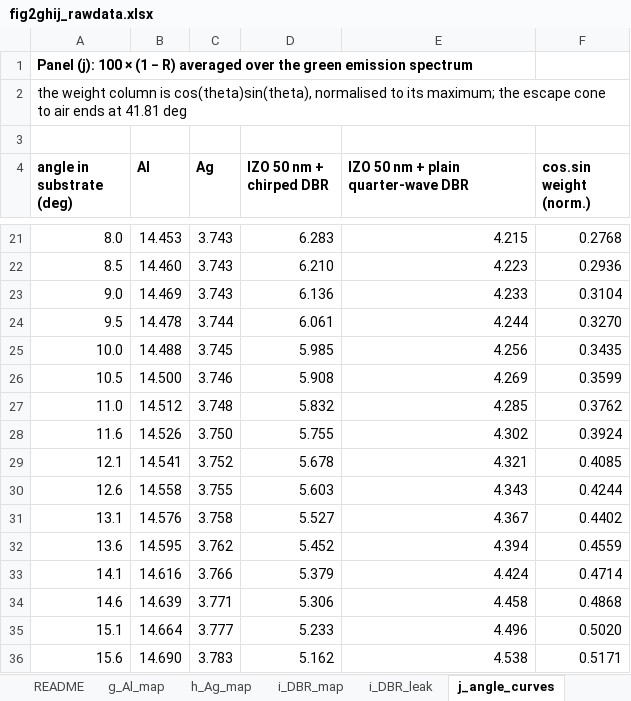
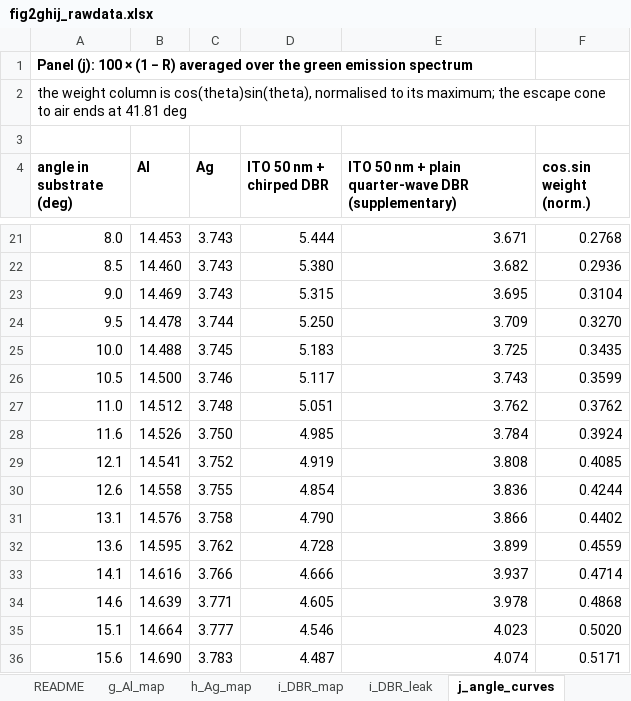
Before and after one commit to jjoono/OLED-, an Excel workbook: figures/fig2_full/fig2ghij_rawdata.xlsx, sheet j_angle_curves, drawn as a sheet; only a part is shown, gaps mark what is left out; values as stored, in another font and other column widths than the file's, no borders; the diff covers the shown part only; the diff names each change by its address in the sheet, - before the commit and + after, or states it on an @@ line.

```diff
--- a/figures/fig2_full/fig2ghij_rawdata.xlsx (sheet j_angle_curves)
+++ b/figures/fig2_full/fig2ghij_rawdata.xlsx (sheet j_angle_curves)
-D4: IZO 50 nm + chirped DBR
+D4: ITO 50 nm + chirped DBR
-E4: IZO 50 nm + plain quarter-wave DBR
+E4: ITO 50 nm + plain quarter-wave DBR (supplementary)
-D21 (ITO 50 nm + chirped DBR): 6.283
+D21 (ITO 50 nm + chirped DBR): 5.444
-E21: 4.215
+E21: 3.671
-D22 (ITO 50 nm + chirped DBR): 6.210
+D22 (ITO 50 nm + chirped DBR): 5.380
-E22: 4.223
+E22: 3.682
-D23 (ITO 50 nm + chirped DBR): 6.136
+D23 (ITO 50 nm + chirped DBR): 5.315
-E23: 4.233
+E23: 3.695
-D24 (ITO 50 nm + chirped DBR): 6.061
+D24 (ITO 50 nm + chirped DBR): 5.250
-E24: 4.244
+E24: 3.709
-D25 (ITO 50 nm + chirped DBR): 5.985
+D25 (ITO 50 nm + chirped DBR): 5.183
-E25: 4.256
+E25: 3.725
-D26 (ITO 50 nm + chirped DBR): 5.908
+D26 (ITO 50 nm + chirped DBR): 5.117
-E26: 4.269
+E26: 3.743
-D27 (ITO 50 nm + chirped DBR): 5.832
+D27 (ITO 50 nm + chirped DBR): 5.051
-E27: 4.285
+E27: 3.762
-D28 (ITO 50 nm + chirped DBR): 5.755
+D28 (ITO 50 nm + chirped DBR): 4.985
-E28: 4.302
+E28: 3.784
-D29 (ITO 50 nm + chirped DBR): 5.678
+D29 (ITO 50 nm + chirped DBR): 4.919
-E29: 4.321
+E29: 3.808
-D30 (ITO 50 nm + chirped DBR): 5.603
+D30 (ITO 50 nm + chirped DBR): 4.854
-E30: 4.343
+E30: 3.836
-D31 (ITO 50 nm + chirped DBR): 5.527
+D31 (ITO 50 nm + chirped DBR): 4.790
-E31: 4.367
+E31: 3.866
-D32 (ITO 50 nm + chirped DBR): 5.452
+D32 (ITO 50 nm + chirped DBR): 4.728
-E32: 4.394
+E32: 3.899
-D33 (ITO 50 nm + chirped DBR): 5.379
+D33 (ITO 50 nm + chirped DBR): 4.666
-E33: 4.424
+E33: 3.937
-D34 (ITO 50 nm + chirped DBR): 5.306
+D34 (ITO 50 nm + chirped DBR): 4.605
-E34: 4.458
+E34: 3.978
-D35 (ITO 50 nm + chirped DBR): 5.233
+D35 (ITO 50 nm + chirped DBR): 4.546
-E35: 4.496
+E35: 4.023
-D36 (ITO 50 nm + chirped DBR): 5.162
+D36 (ITO 50 nm + chirped DBR): 4.487
-E36: 4.538
+E36: 4.074
```
Also changed, not shown: 328 edited cells elsewhere in this sheet, sheet i_DBR_map, sheet i_DBR_leak, sheet summary, sheet README, 16 other files.
